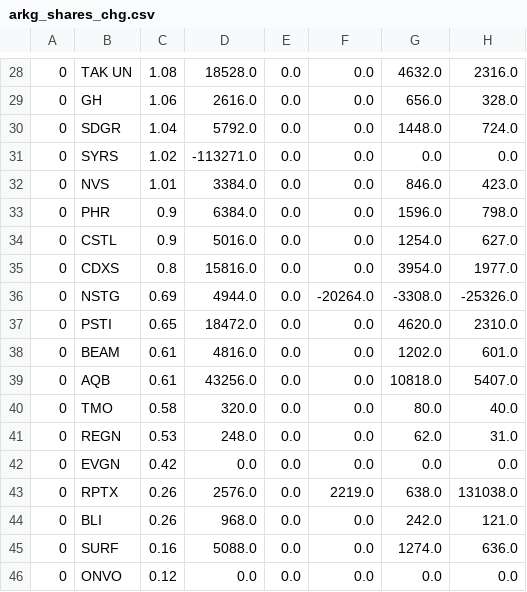
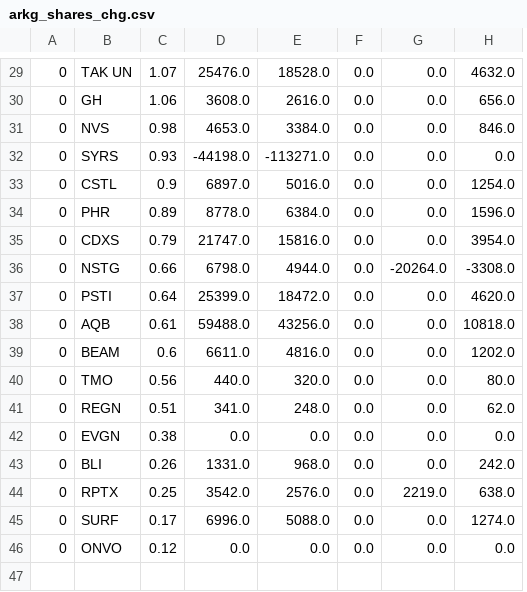
Before and after one commit to usastockinvest/arkinvest, a CSV file: data/arkg_shares_chg.csv, drawn as a sheet; only a part is shown, gaps mark what is left out; removed rows and columns are numbered as before the commit, all else as after; the diff covers the shown part only; the diff names each change by its address in the sheet, - before the commit and + after, or states it on an @@ line.

```diff
--- a/data/arkg_shares_chg.csv
+++ b/data/arkg_shares_chg.csv
+column D, rows 29-31: 25476.0 | 3608.0 | 4653.0; row 33: 6897.0; rows 35-38: 21747.0 | 6798.0 | 25399.0 | 59488.0; rows 40-43: 440.0 | 341.0 | 0.0 | 1331.0; rows 45-46: 6996.0 | 0.0
-column H, rows 28-29: 2316.0 | 328.0; row 32: 423.0; rows 34-37: 627.0 | 1977.0 | -25326.0 | 2310.0; rows 39-42: 5407.0 | 40.0 | 31.0 | 0.0; rows 44-46: 121.0 | 636.0 | 0.0
-C29: 1.08
+C29: 1.07
-row 30: 0 | SDGR | 1.04 | 5792.0 | 0.0 | 0.0 | 1448.0 | 724.0
-row 31: 0 | SYRS | 1.02 | -113271.0 | 0.0 | 0.0 | 0.0 | 0.0
-C31: 1.01
+C31: 0.98
-row 33: 0 | PHR | 0.9 | 6384.0 | 0.0 | 0.0 | 1596.0 | 798.0
+row 32: 0 | SYRS | 0.93 | -44198.0 | -113271.0 | 0.0 | 0.0 | 0.0
+row 34: 0 | PHR | 0.89 | 8778.0 | 6384.0 | 0.0 | 0.0 | 1596.0
-C35: 0.8
+C35: 0.79
-C36: 0.69
+C36: 0.66
-C37: 0.65
+C37: 0.64
-row 38: 0 | BEAM | 0.61 | 4816.0 | 0.0 | 0.0 | 1202.0 | 601.0
+row 39: 0 | BEAM | 0.6 | 6611.0 | 4816.0 | 0.0 | 0.0 | 1202.0
-C40: 0.58
+C40: 0.56
-C41: 0.53
+C41: 0.51
-C42: 0.42
+C42: 0.38
-row 43: 0 | RPTX | 0.26 | 2576.0 | 0.0 | 2219.0 | 638.0 | 131038.0
+row 44: 0 | RPTX | 0.25 | 3542.0 | 2576.0 | 0.0 | 2219.0 | 638.0
-C45: 0.16
+C45: 0.17
```
Also changed, not shown: 6 added rows, 5 removed rows and 21 edited cells elsewhere in this file, data/arkf_daily.csv, data/arkf_shares_chg.csv, 7 other files.
